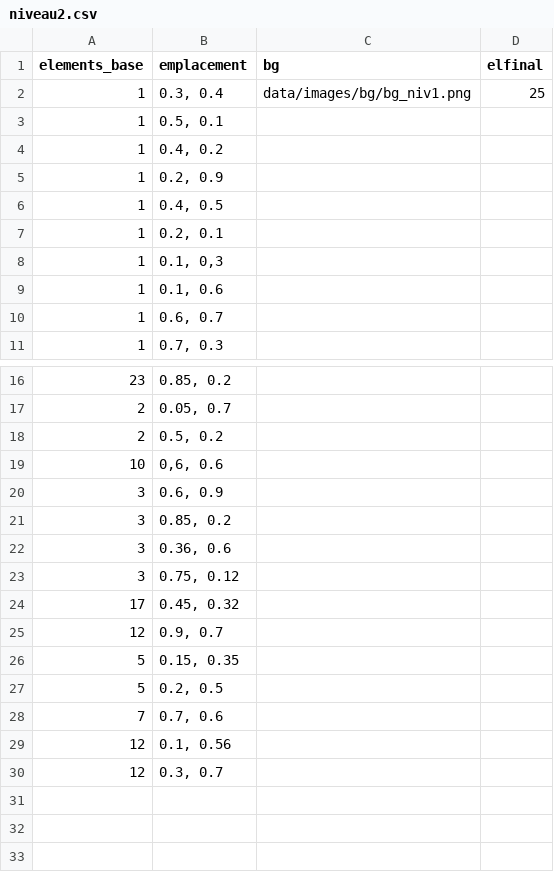
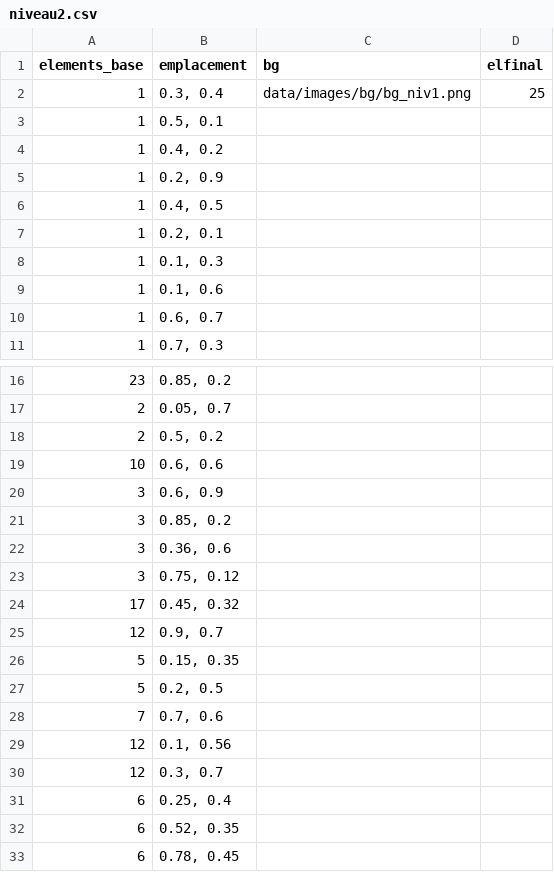
Before and after one commit to ma-sit/Elescape, a CSV file: sources/data/csv/niveau2.csv, drawn as a sheet; only a part is shown, gaps mark what is left out.

```diff
--- a/sources/data/csv/niveau2.csv
+++ b/sources/data/csv/niveau2.csv
@@ -7,3 +7,3 @@ elements_base;emplacement;bg;elfinal
 1;0.2, 0.1;;
-1;0.1, 0,3;;
+1;0.1, 0.3;;
 1;0.1, 0.6;;
@@ -18,3 +18,3 @@ elements_base;emplacement;bg;elfinal
 2;0.5, 0.2;;
-10;0,6, 0.6;;
+10;0.6, 0.6;;
 3;0.6, 0.9;;
@@ -30 +30,4 @@ elements_base;emplacement;bg;elfinal
 12;0.3, 0.7;;
+6;0.25, 0.4;;
+6;0.52, 0.35;;
+6;0.78, 0.45;;
```
Also changed, not shown: 1 other file.
